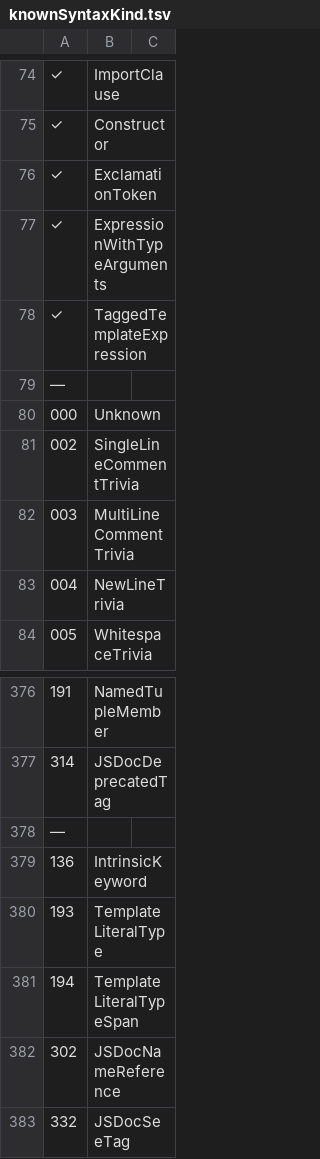
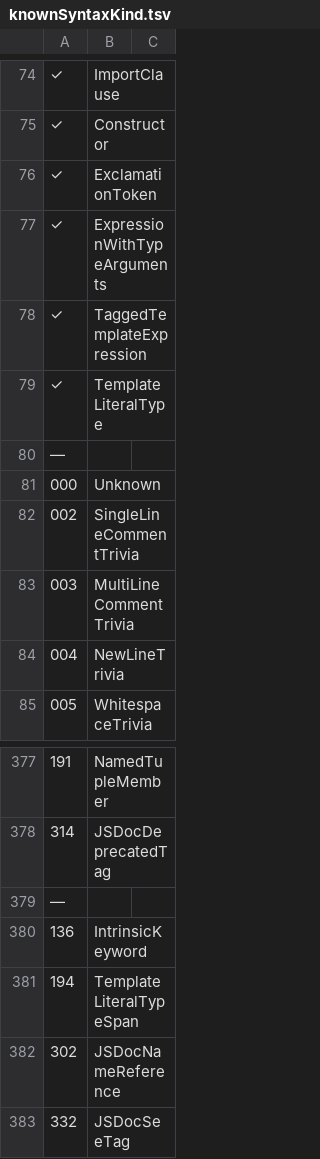
Before and after one commit to LongTengDao/j-ts, a TSV file: build/knownSyntaxKind.tsv, drawn as a sheet; only a part is shown, gaps mark what is left out; removed rows and columns are numbered as before the commit, all else as after; the diff names each change by its address in the sheet, - before the commit and + after, or states it on an @@ line.

```diff
--- a/build/knownSyntaxKind.tsv
+++ b/build/knownSyntaxKind.tsv
+row 79: ✓ | TemplateLiteralType
-row 380: 193 | TemplateLiteralType
```
Also changed, not shown: 8 other files.
